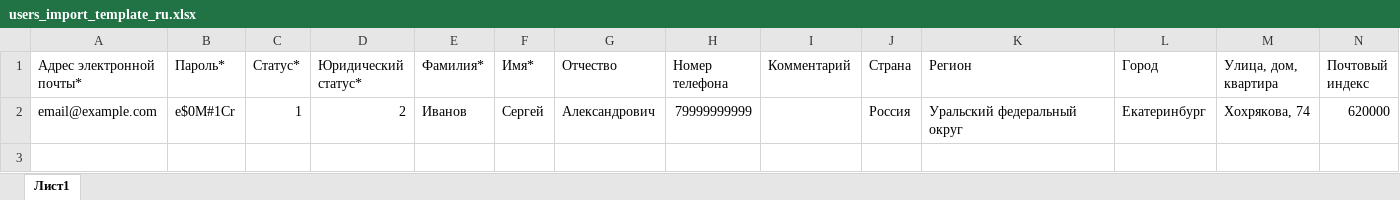
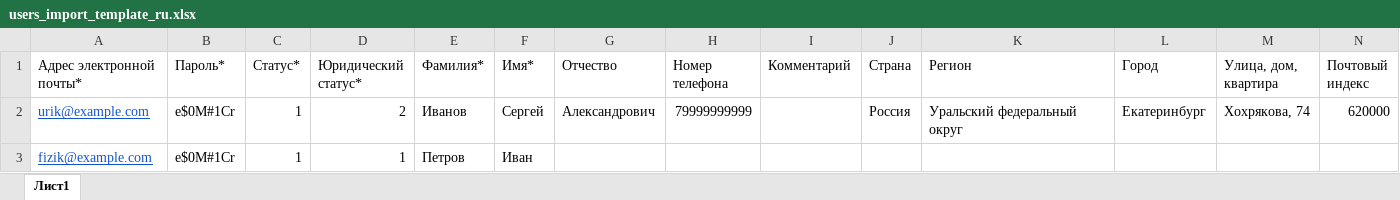
Before and after one commit to Navixy/navixy-admin-panel, an Excel workbook: app/resources/users_import_template_ru.xlsx, sheet Лист1, drawn as a sheet; only a part is shown; values as stored, in another font and other column widths than the file's, no borders; charts and pictures and table styles not drawn; rows hold the shown columns only; the diff names each change by its address in the sheet, - before the commit and + after, or states it on an @@ line.

```diff
--- a/app/resources/users_import_template_ru.xlsx (sheet Лист1)
+++ b/app/resources/users_import_template_ru.xlsx (sheet Лист1)
-A2 (Адрес электронной почты*): email@example.com
+A2 (Адрес электронной почты*): urik@example.com
@@ A2 underline: off → on, text colour: black → #1155CC @@
+row 3: fizik@example.com | e$0M#1Cr | 1 | 1 | Петров | Иван
```
Also changed, not shown: charts or pictures, app/resources/users_import_template_en.xlsx.
